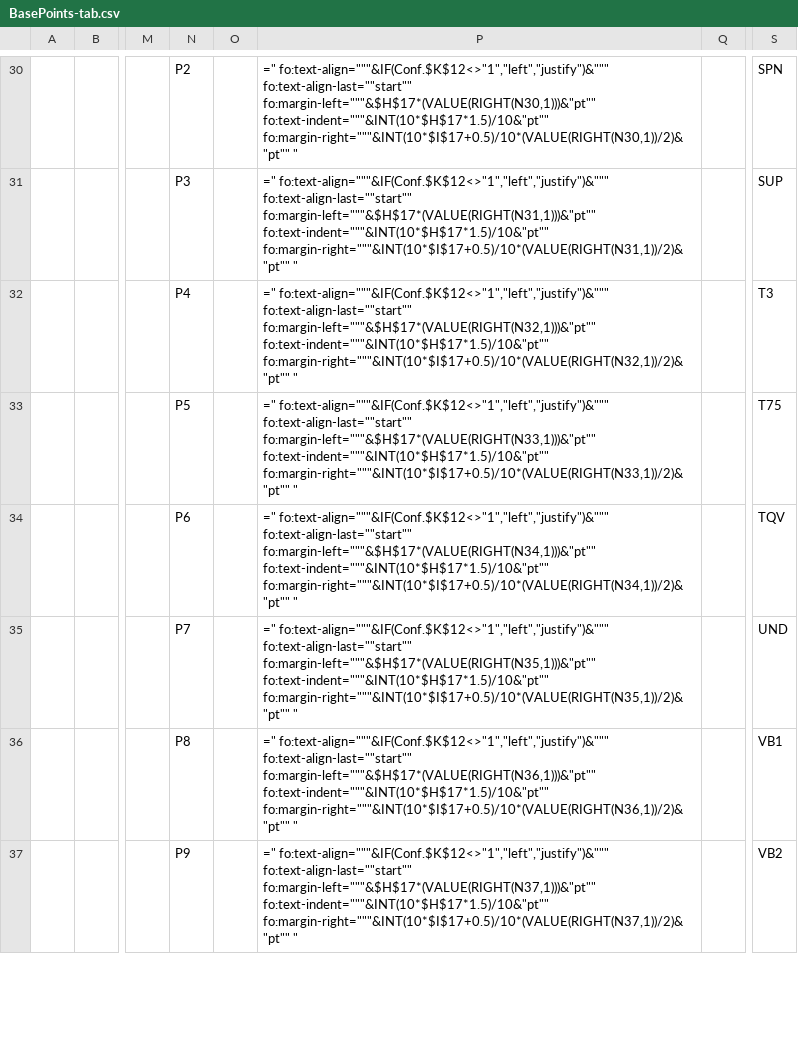
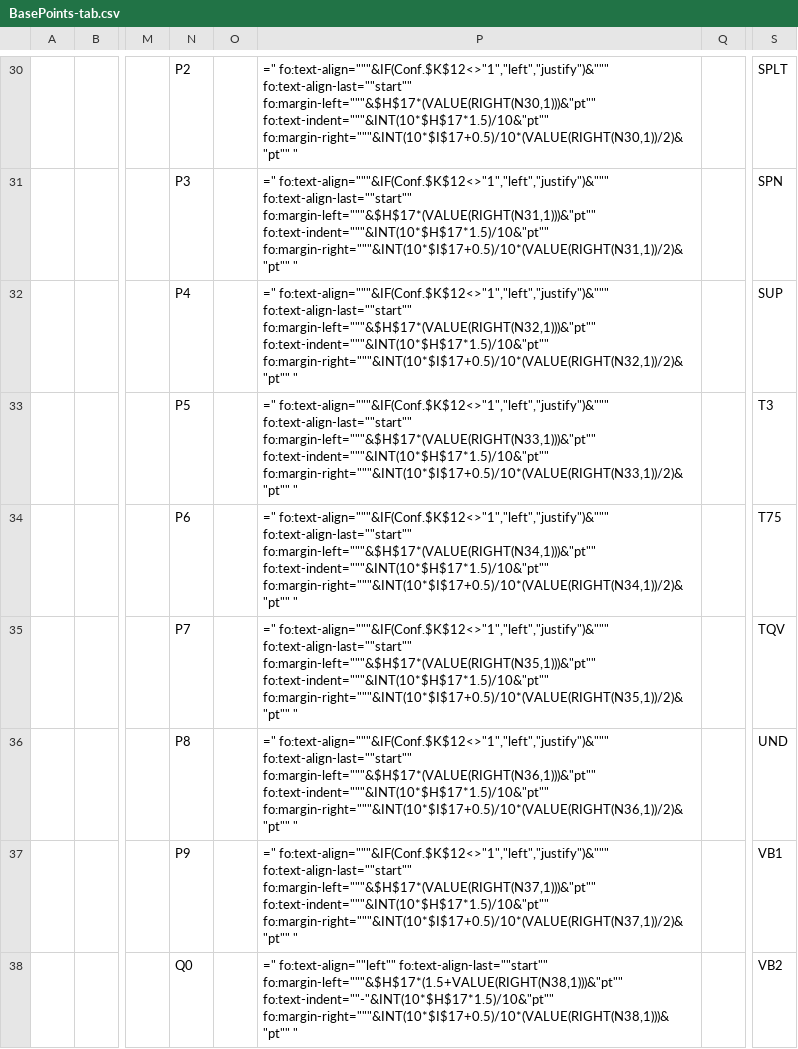
Before and after one commit to Avante-Vangard/AV-Evangard-LO6.4.7.2, a CSV file: Calc/Verify/BasePoints-tab.csv, drawn as a sheet; only a part is shown, gaps mark what is left out; addresses are those after the commit; rows hold the shown columns only; the diff covers the shown part only; the diff names each change by its address in the sheet, - before the commit and + after, or states it on an @@ line.

```diff
--- a/Calc/Verify/BasePoints-tab.csv
+++ b/Calc/Verify/BasePoints-tab.csv
-S30: SPN
+S30: SPLT
-S31: SUP
+S31: SPN
+row 32:  |  |  | P4 |  | =" fo:text-align="""&IF(Conf.$K$12<>"1","left","justify")&""" fo:text-align-last=""start"" fo:margin-left="""&$H$17*(VALUE(RIGHT(N32,1)))&"pt"" fo:text-indent="""&INT(10*$H$17*1.5)/10&"pt"" fo:margin-right="""&INT(10*$I$17+0.5)/10*(VALUE(RIGHT(N32,1))/2)&"pt"" " |  | SUP
-N33: P4
+N33: P5
-P33: …fo:text-align="""&IF(Conf.$K$12<>"1","left","justify")&""" fo:text-align-last=""start"" fo:margin-left="""&$H$17*(VALUE(RIGHT(N32,1)))&"pt"" fo:text-indent="""&INT(10*$H$17*1.5)/10&"pt"" fo:margin-right="""&INT(10*$I$17+0.5)/10*(VALUE(RIGHT(N32,1))/2)&"pt"" "
+P33: …fo:text-align="""&IF(Conf.$K$12<>"1","left","justify")&""" fo:text-align-last=""start"" fo:margin-left="""&$H$17*(VALUE(RIGHT(N33,1)))&"pt"" fo:text-indent="""&INT(10*$H$17*1.5)/10&"pt"" fo:margin-right="""&INT(10*$I$17+0.5)/10*(VALUE(RIGHT(N33,1))/2)&"pt"" "
-N34: P5
+N34: P6
-P34: …fo:text-align="""&IF(Conf.$K$12<>"1","left","justify")&""" fo:text-align-last=""start"" fo:margin-left="""&$H$17*(VALUE(RIGHT(N33,1)))&"pt"" fo:text-indent="""&INT(10*$H$17*1.5)/10&"pt"" fo:margin-right="""&INT(10*$I$17+0.5)/10*(VALUE(RIGHT(N33,1))/2)&"pt"" "
+P34: …fo:text-align="""&IF(Conf.$K$12<>"1","left","justify")&""" fo:text-align-last=""start"" fo:margin-left="""&$H$17*(VALUE(RIGHT(N34,1)))&"pt"" fo:text-indent="""&INT(10*$H$17*1.5)/10&"pt"" fo:margin-right="""&INT(10*$I$17+0.5)/10*(VALUE(RIGHT(N34,1))/2)&"pt"" "
-N35: P6
+N35: P7
-P35: …fo:text-align="""&IF(Conf.$K$12<>"1","left","justify")&""" fo:text-align-last=""start"" fo:margin-left="""&$H$17*(VALUE(RIGHT(N34,1)))&"pt"" fo:text-indent="""&INT(10*$H$17*1.5)/10&"pt"" fo:margin-right="""&INT(10*$I$17+0.5)/10*(VALUE(RIGHT(N34,1))/2)&"pt"" "
+P35: …fo:text-align="""&IF(Conf.$K$12<>"1","left","justify")&""" fo:text-align-last=""start"" fo:margin-left="""&$H$17*(VALUE(RIGHT(N35,1)))&"pt"" fo:text-indent="""&INT(10*$H$17*1.5)/10&"pt"" fo:margin-right="""&INT(10*$I$17+0.5)/10*(VALUE(RIGHT(N35,1))/2)&"pt"" "
-N36: P7
+N36: P8
-P36: …fo:text-align="""&IF(Conf.$K$12<>"1","left","justify")&""" fo:text-align-last=""start"" fo:margin-left="""&$H$17*(VALUE(RIGHT(N35,1)))&"pt"" fo:text-indent="""&INT(10*$H$17*1.5)/10&"pt"" fo:margin-right="""&INT(10*$I$17+0.5)/10*(VALUE(RIGHT(N35,1))/2)&"pt"" "
+P36: …fo:text-align="""&IF(Conf.$K$12<>"1","left","justify")&""" fo:text-align-last=""start"" fo:margin-left="""&$H$17*(VALUE(RIGHT(N36,1)))&"pt"" fo:text-indent="""&INT(10*$H$17*1.5)/10&"pt"" fo:margin-right="""&INT(10*$I$17+0.5)/10*(VALUE(RIGHT(N36,1))/2)&"pt"" "
-N37: P8
+N37: P9
-P37: …fo:text-align="""&IF(Conf.$K$12<>"1","left","justify")&""" fo:text-align-last=""start"" fo:margin-left="""&$H$17*(VALUE(RIGHT(N36,1)))&"pt"" fo:text-indent="""&INT(10*$H$17*1.5)/10&"pt"" fo:margin-right="""&INT(10*$I$17+0.5)/10*(VALUE(RIGHT(N36,1))/2)&"pt"" "
+P37: …fo:text-align="""&IF(Conf.$K$12<>"1","left","justify")&""" fo:text-align-last=""start"" fo:margin-left="""&$H$17*(VALUE(RIGHT(N37,1)))&"pt"" fo:text-indent="""&INT(10*$H$17*1.5)/10&"pt"" fo:margin-right="""&INT(10*$I$17+0.5)/10*(VALUE(RIGHT(N37,1))/2)&"pt"" "
-N38: P9
+N38: Q0
-P38: =" fo:text-align="""&IF(Conf.$K$12<>"1","left","justify")&""" fo:text-align-last=""start"" fo:margin-left="""&$H$17*(VALUE(RIGHT(N37,1)))&"pt"" fo:text-indent="""&INT(10*$H$17*1.5)/10&"pt"" fo:margin-right="""&INT(10*$I$17+0.5)/10*(VALUE(RIGHT(N37,1))/2)&"pt"" "
+P38: =" fo:text-align=""left"" fo:text-align-last=""start"" fo:margin-left="""&$H$17*(1.5+VALUE(RIGHT(N38,1)))&"pt"" fo:text-indent=""-"&INT(10*$H$17*1.5)/10&"pt"" fo:margin-right="""&INT(10*$I$17+0.5)/10*(VALUE(RIGHT(N38,1)))&"pt"" "
```
Also changed, not shown: 1 added row, 2 removed rows and 44 edited cells elsewhere in this file, Calc/Verify/Config-tab.csv, Calc/Verify/Defaults-tab.csv, 3 other files.
